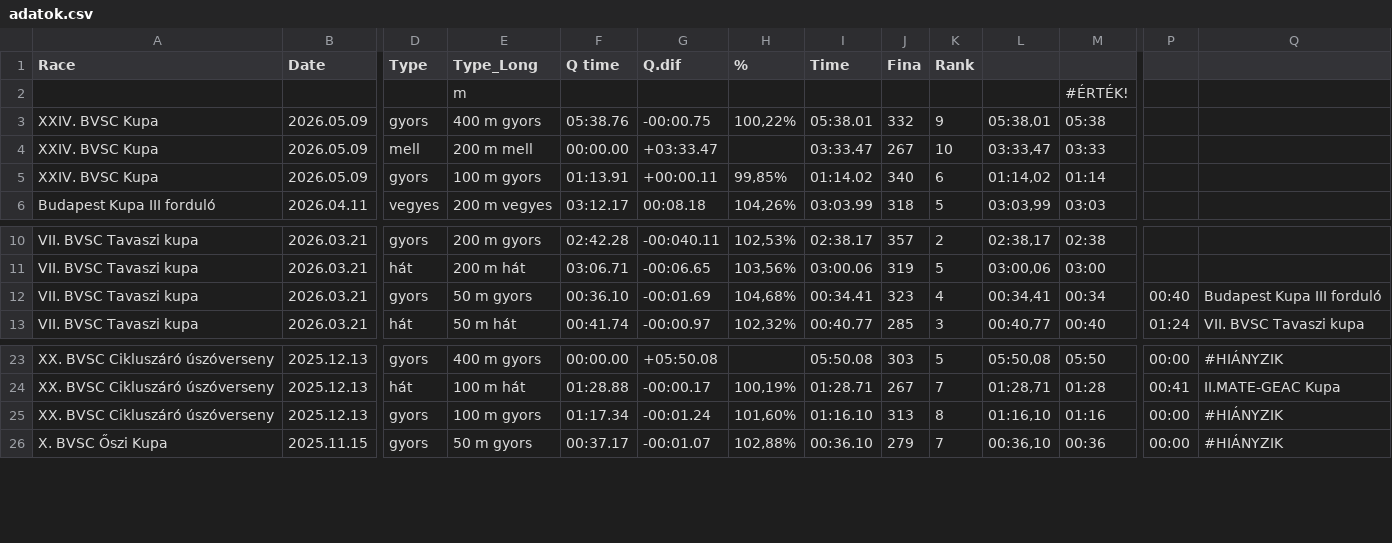
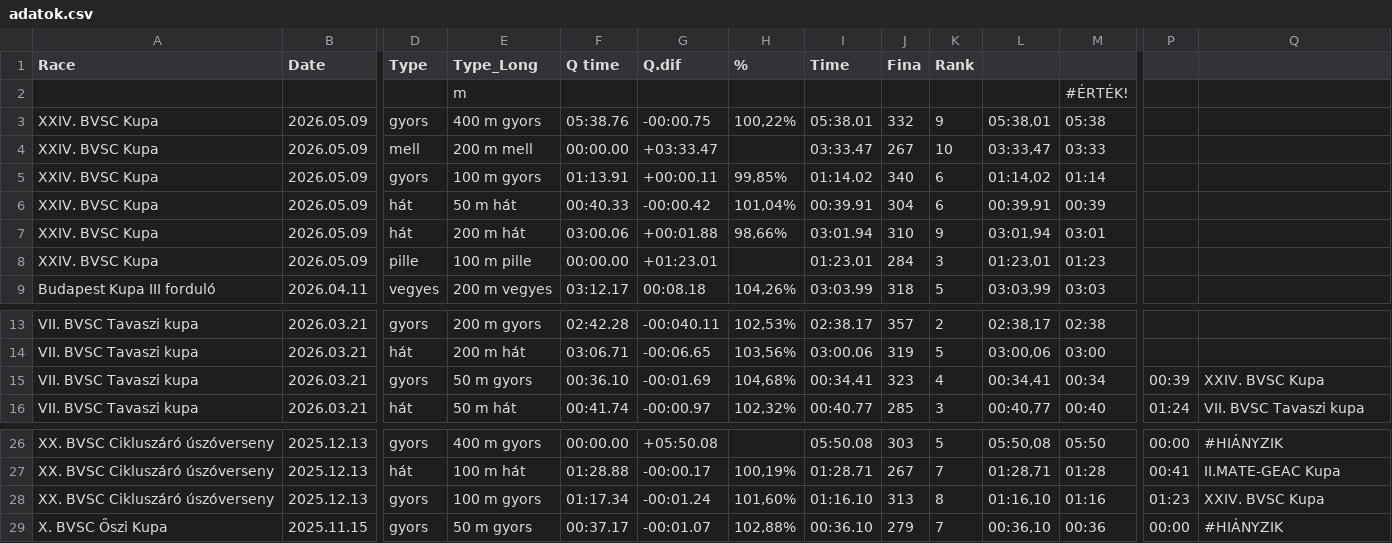
Before and after one commit to MGABOR74/SwimResults, a CSV file: adatok.csv, drawn as a sheet; only a part is shown, gaps mark what is left out; addresses are those after the commit; rows hold the shown columns only; the diff names each change by its address in the sheet, - before the commit and + after, or states it on an @@ line.

Commit message:
Add files via upload

```diff
--- a/adatok.csv
+++ b/adatok.csv
+row 6: XXIV. BVSC Kupa | 2026.05.09 | hát | 50 m hát | 00:40.33 | -00:00.42 | 101,04% | 00:39.91 | 304 | 6 | 00:39,91 | 00:39
+row 7: XXIV. BVSC Kupa | 2026.05.09 | hát | 200 m hát | 03:00.06 | +00:01.88 | 98,66% | 03:01.94 | 310 | 9 | 03:01,94 | 03:01
+row 8: XXIV. BVSC Kupa | 2026.05.09 | pille | 100 m pille | 00:00.00 | +01:23.01 |  | 01:23.01 | 284 | 3 | 01:23,01 | 01:23
-P15: 00:40
+P15: 00:39
-Q15: Budapest Kupa III forduló
+Q15: XXIV. BVSC Kupa
-P28: 00:00
+P28: 01:23
-Q28: #HIÁNYZIK
+Q28: XXIV. BVSC Kupa
```
